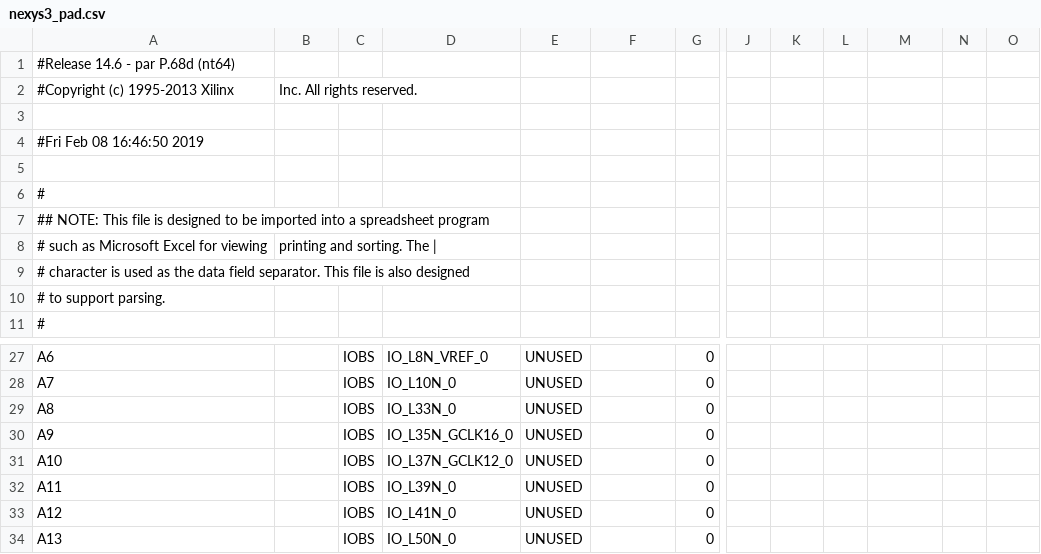
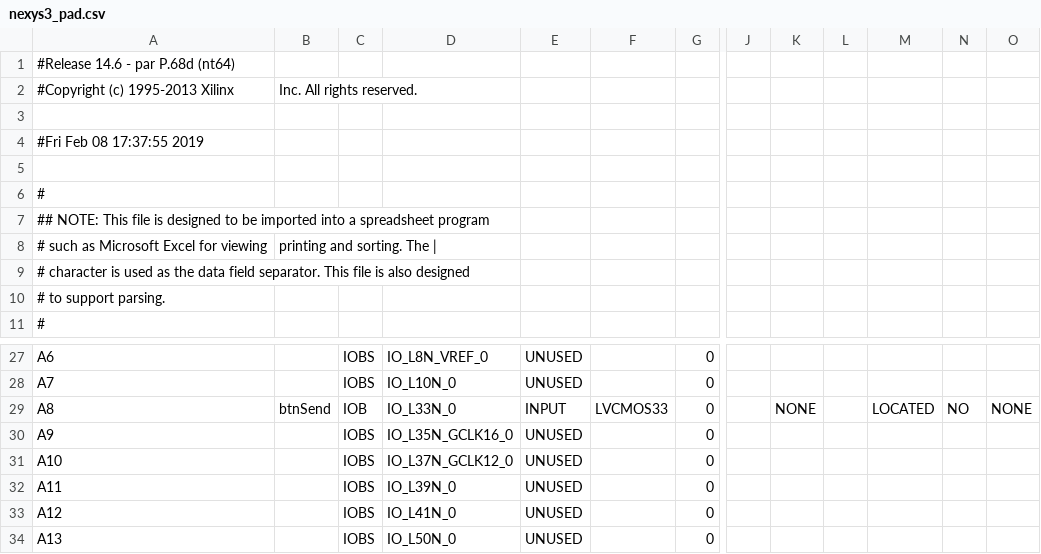
Before and after one commit to esheu2/CS-M152-A, a CSV file: lab2_new/nexys3_pad.csv, drawn as a sheet; only a part is shown, gaps mark what is left out; the diff names each change by its address in the sheet, - before the commit and + after, or states it on an @@ line.

Commit message:
nicer uart (NOTE: send still not work)

```diff
--- a/lab2_new/nexys3_pad.csv
+++ b/lab2_new/nexys3_pad.csv
-A4: #Fri Feb 08 16:46:50 2019
+A4: #Fri Feb 08 17:37:55 2019
-B29: (empty)
+B29: btnSend
-C29: IOBS
+C29: IOB
-E29: UNUSED
+E29: INPUT
-F29: (empty)
+F29: LVCMOS33
-K29: (empty)
+K29: NONE
-M29: (empty)
+M29: LOCATED
-N29: (empty)
+N29: NO
-O29: (empty)
+O29: NONE
```
Also changed, not shown: 56 other files.
